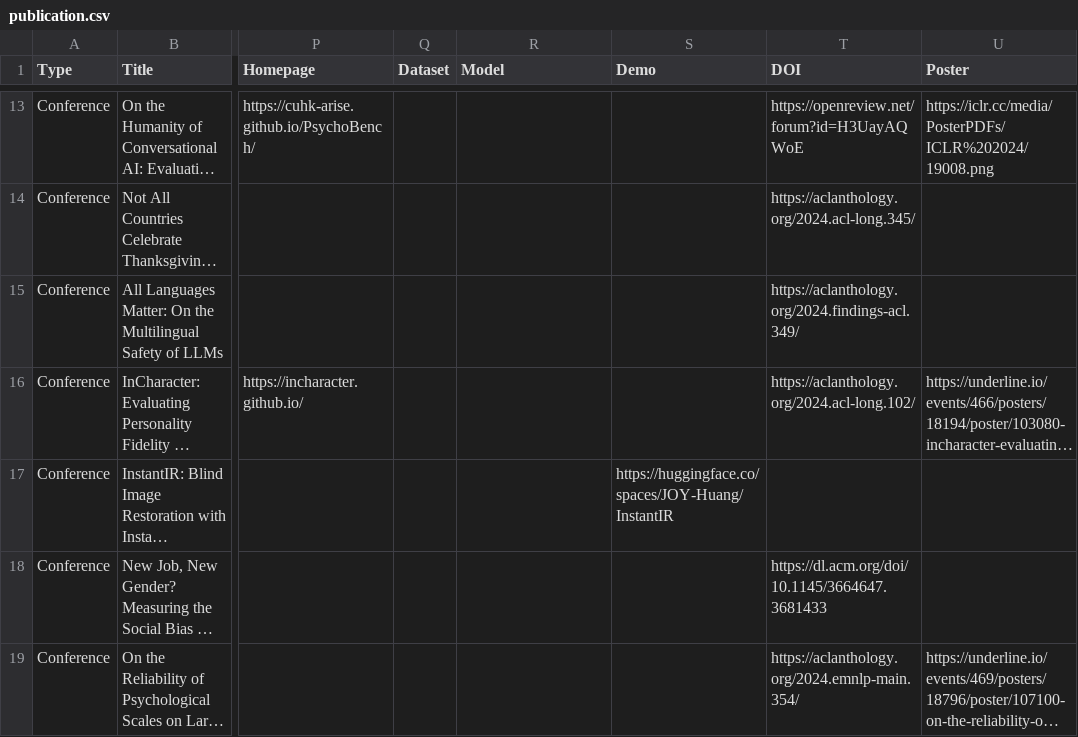
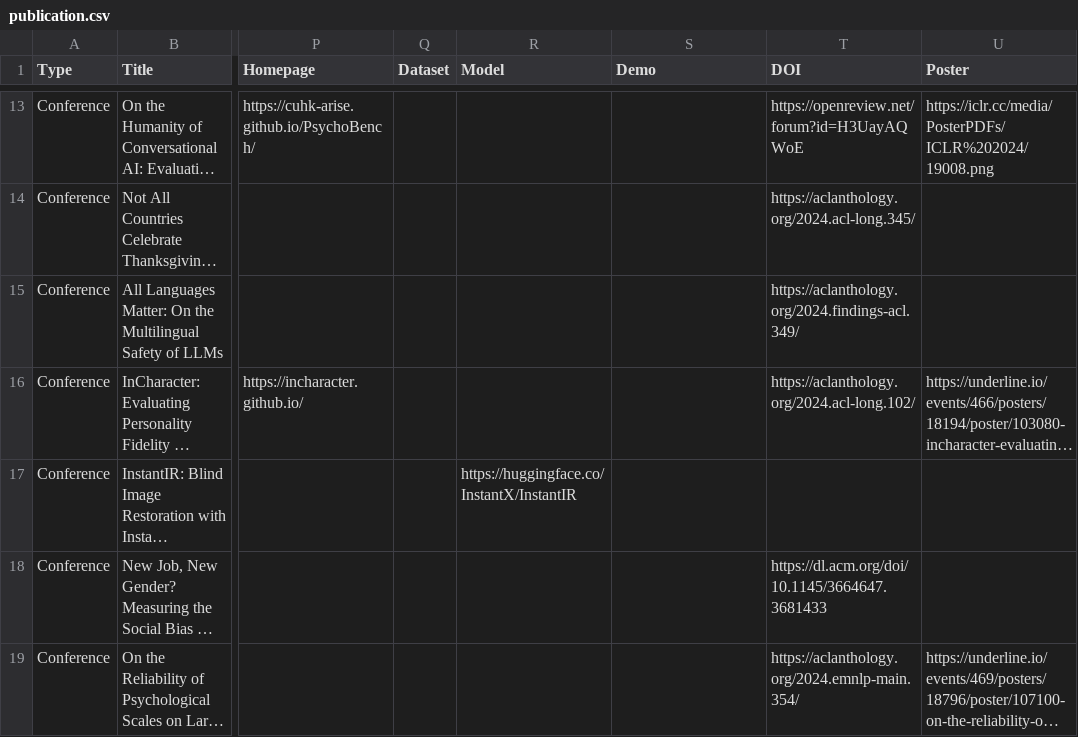
Before and after one commit to penguinnnnn/penguinnnnn.github.io, a CSV file: data/publication.csv, drawn as a sheet; only a part is shown, gaps mark what is left out; long unchanged cells end in …; the diff names each change by its address in the sheet, - before the commit and + after, or states it on an @@ line.

```diff
--- a/data/publication.csv
+++ b/data/publication.csv
-R17 (Model): (empty)
+R17 (Model): https://huggingface.co/InstantX/InstantIR
-S17 (Demo): https://huggingface.co/spaces/JOY-Huang/InstantIR
+S17 (Demo): (empty)
```
Also changed, not shown: 3 other files.
